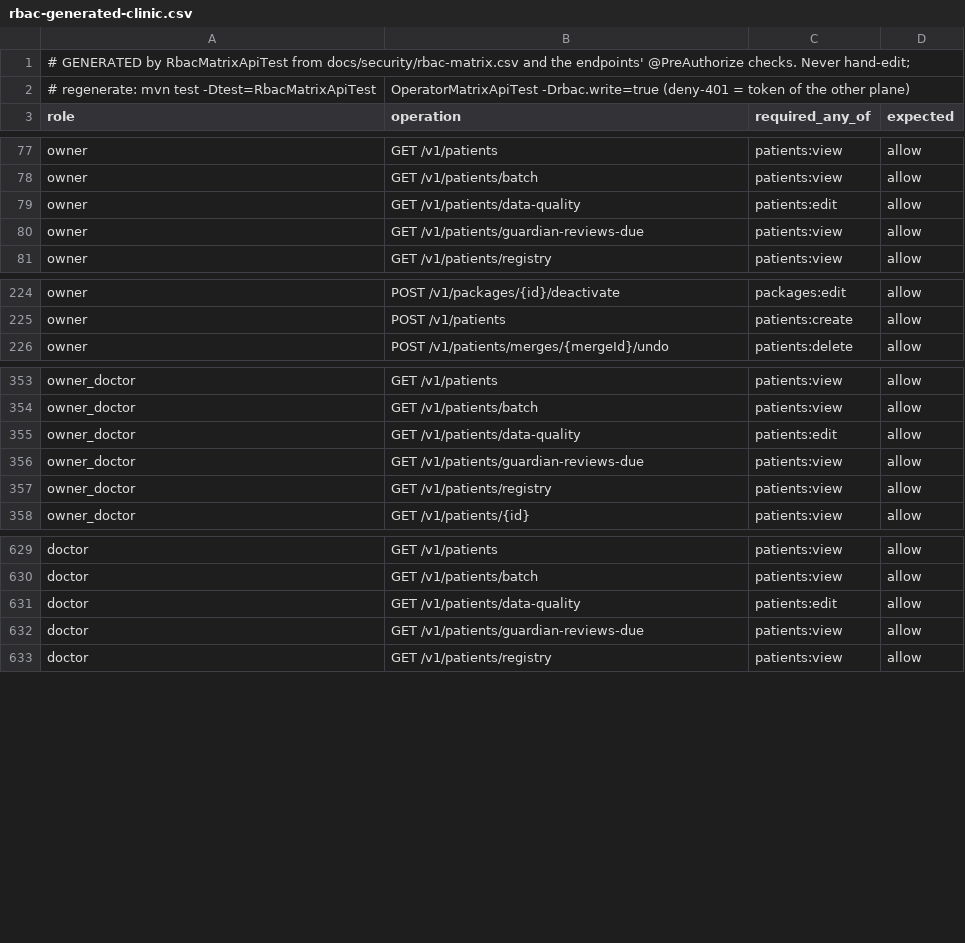
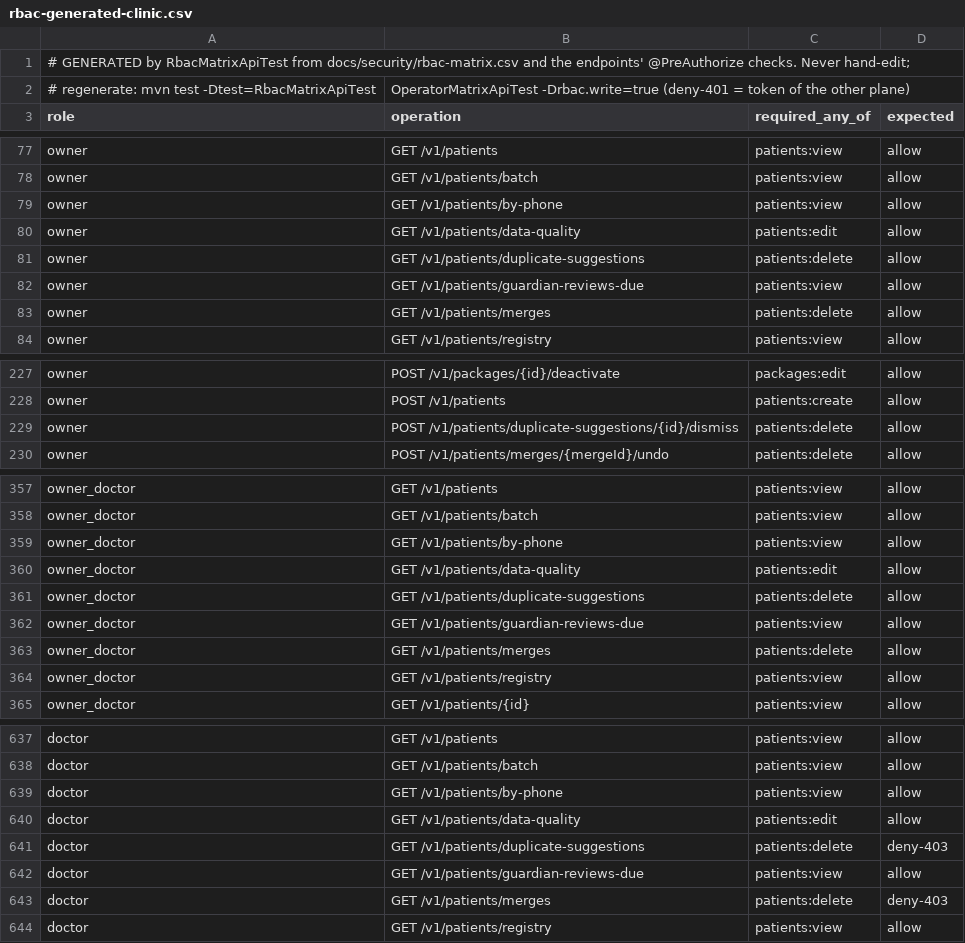
Before and after one commit to silpachandran08-web/Nabd, a CSV file: docs/security/rbac-generated-clinic.csv, drawn as a sheet; only a part is shown, gaps mark what is left out; the diff covers the shown part only; the diff names each change by its address in the sheet, - before the commit and + after, or states it on an @@ line.

```diff
--- a/docs/security/rbac-generated-clinic.csv
+++ b/docs/security/rbac-generated-clinic.csv
+row 79: owner | GET /v1/patients/by-phone | patients:view | allow
+row 81: owner | GET /v1/patients/duplicate-suggestions | patients:delete | allow
+row 83: owner | GET /v1/patients/merges | patients:delete | allow
+row 229: owner | POST /v1/patients/duplicate-suggestions/{id}/dismiss | patients:delete | allow
+row 359: owner_doctor | GET /v1/patients/by-phone | patients:view | allow
+row 361: owner_doctor | GET /v1/patients/duplicate-suggestions | patients:delete | allow
+row 363: owner_doctor | GET /v1/patients/merges | patients:delete | allow
+row 639: doctor | GET /v1/patients/by-phone | patients:view | allow
+row 641: doctor | GET /v1/patients/duplicate-suggestions | patients:delete | deny-403
+row 643: doctor | GET /v1/patients/merges | patients:delete | deny-403
```
Also changed, not shown: 14 added rows elsewhere in this file, 27 other files.
